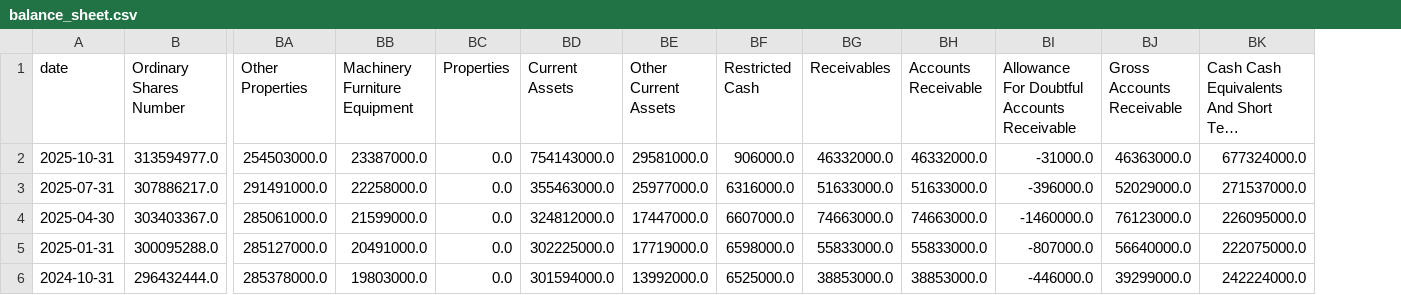
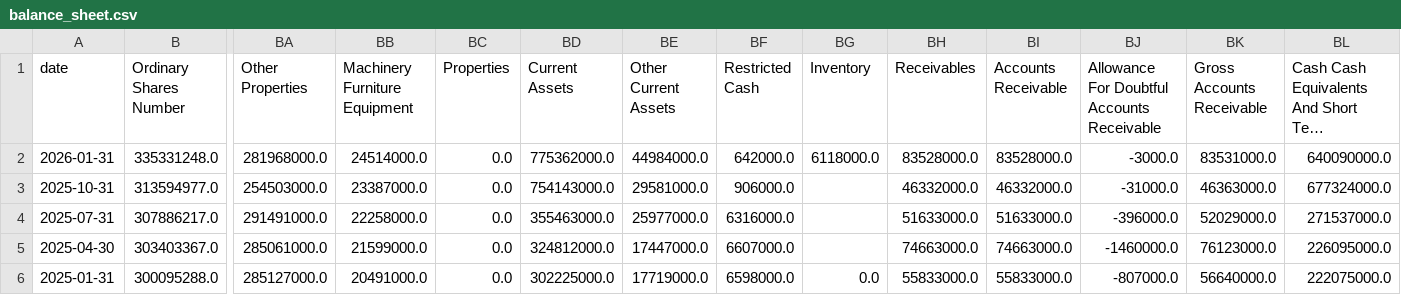
Before and after one commit to raysteezy/raysteezy-learning, a CSV file: data/planet-labs/balance_sheet.csv, drawn as a sheet; only a part is shown, gaps mark what is left out; long unchanged cells end in …; removed rows and columns are numbered as before the commit, all else as after; rows hold the shown columns only; the diff names each change by its address in the sheet, - before the commit and + after, or states it on an @@ line.

```diff
--- a/data/planet-labs/balance_sheet.csv
+++ b/data/planet-labs/balance_sheet.csv
+column BG (Inventory), row 6: 0.0
+row 2: 2026-01-31 | 335331248.0 | 281968000.0 | 24514000.0 | 0.0 | 775362000.0 | 44984000.0 | 642000.0 | 6118000.0 | 83528000.0 | 83528000.0 | -3000.0 | 83531000.0 | 640090000.0
-row 6: 2024-10-31 | 296432444.0 | 285378000.0 | 19803000.0 | 0.0 | 301594000.0 | 13992000.0 | 6525000.0 | 38853000.0 | 38853000.0 | -446000.0 | 39299000.0 | 242224000.0
```
Also changed, not shown: data/planet-labs/cash_flow.csv, data/planet-labs/income_statement.csv, 6 other files.
